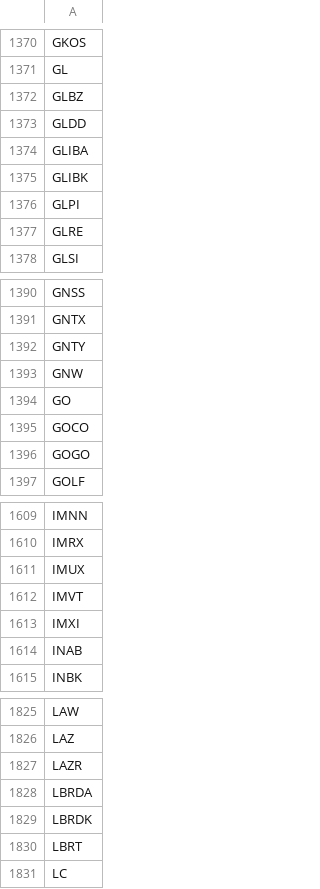
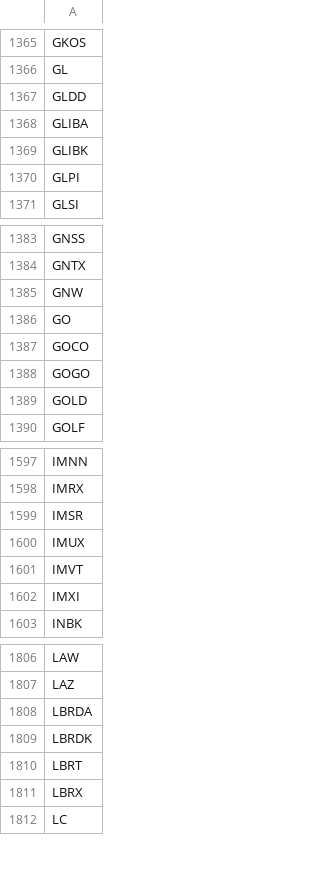
Before and after one commit to greenmtnboy/py-portfolio-index, a CSV file: py_portfolio_index/bin/cached_ticker_list.csv, drawn as a sheet; only a part is shown, gaps mark what is left out; removed rows and columns are numbered as before the commit, all else as after; the diff covers the shown part only; the diff names each change by its address in the sheet, - before the commit and + after, or states it on an @@ line.

```diff
--- a/py_portfolio_index/bin/cached_ticker_list.csv
+++ b/py_portfolio_index/bin/cached_ticker_list.csv
-row 1372: GLBZ
-row 1377: GLRE
-row 1392: GNTY
+row 1389: GOLD
+row 1599: IMSR
-row 1614: INAB
-row 1827: LAZR
+row 1811: LBRX
```
Also changed, not shown: 50 added rows, 80 removed rows and 2 edited cells elsewhere in this file, 48 other files.
